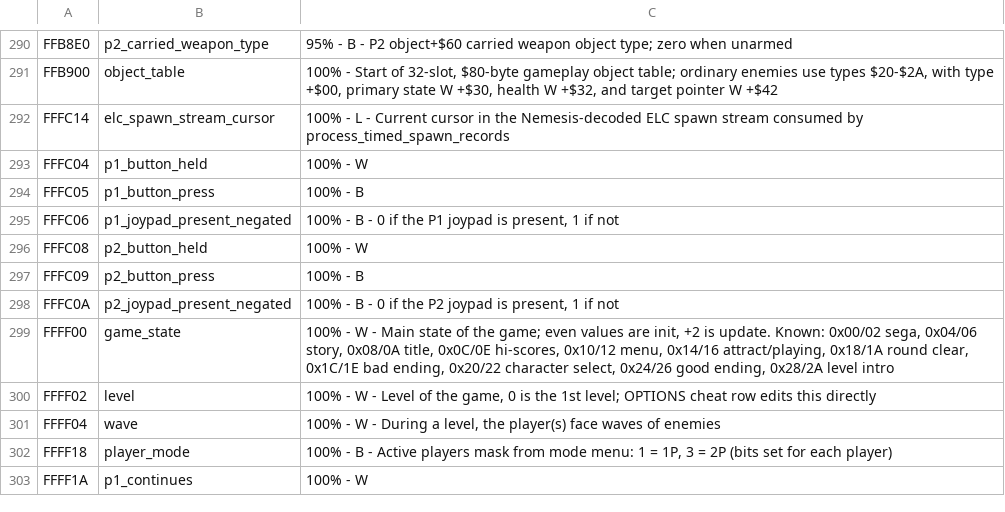
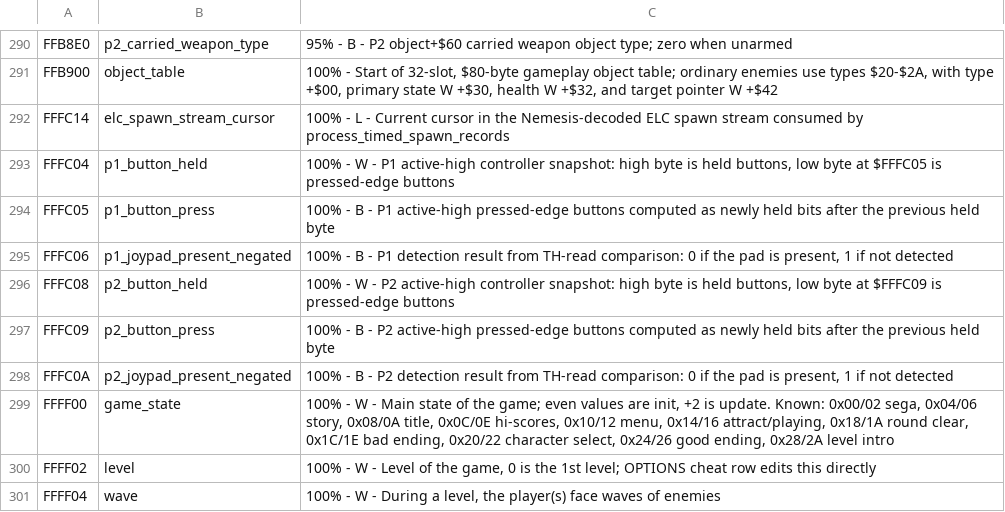
Before and after one commit to RuiNelson/StreetsOfRageRecompilation, a CSV file: code-analysis/addresses.csv, drawn as a sheet; only a part is shown, gaps mark what is left out; the shorter side is filled out with more unchanged rows.

Commit message:
Document controls input pipeline

```diff
--- a/code-analysis/addresses.csv
+++ b/code-analysis/addresses.csv
@@ -292,8 +292,8 @@ FFB900, object_table, "100% - Start of 32-slot, $80-byte gameplay object table;
 FFFC14, elc_spawn_stream_cursor, "100% - L - Current cursor in the Nemesis-decoded ELC spawn stream consumed by process_timed_spawn_records"
-FFFC04, p1_button_held, "100% - W"
-FFFC05, p1_button_press, "100% - B"
-FFFC06, p1_joypad_present_negated, "100% - B - 0 if the P1 joypad is present, 1 if not"
-FFFC08, p2_button_held, "100% - W"
-FFFC09, p2_button_press, "100% - B"
-FFFC0A, p2_joypad_present_negated, "100% - B - 0 if the P2 joypad is present, 1 if not"
+FFFC04, p1_button_held, "100% - W - P1 active-high controller snapshot: high byte is held buttons, low byte at $FFFC05 is pressed-edge buttons"
+FFFC05, p1_button_press, "100% - B - P1 active-high pressed-edge buttons computed as newly held bits after the previous held byte"
+FFFC06, p1_joypad_present_negated, "100% - B - P1 detection result from TH-read comparison: 0 if the pad is present, 1 if not detected"
+FFFC08, p2_button_held, "100% - W - P2 active-high controller snapshot: high byte is held buttons, low byte at $FFFC09 is pressed-edge buttons"
+FFFC09, p2_button_press, "100% - B - P2 active-high pressed-edge buttons computed as newly held bits after the previous held byte"
+FFFC0A, p2_joypad_present_negated, "100% - B - P2 detection result from TH-read comparison: 0 if the pad is present, 1 if not detected"
 FFFF00, game_state, "100% - W - Main state of the game; even values are init, +2 is update. Known: 0x00/02 sega, 0x04/06 story, 0x08/0A title, 0x0C/0E hi-scores, 0x10/12 menu, 0x14/16 attract/playing, 0x18/1A round clear, 0x1C/1E bad ending, 0x20/22 character select, 0x24/26 good ending, 0x28/2A level intro"
```
Also changed, not shown: code-analysis/labels.csv, 3 other files.
